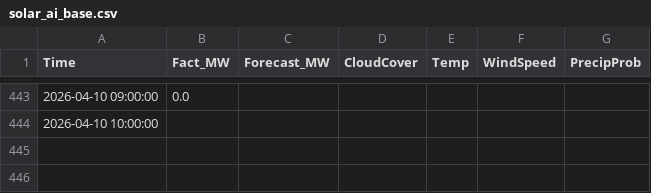
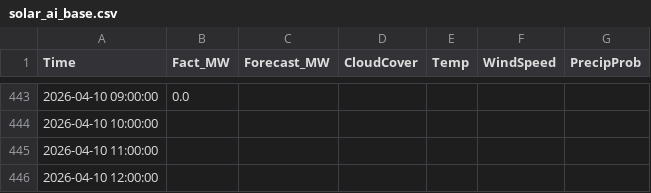
Before and after one commit to SergejKolesnik/Solar-Monitoring-System, a CSV file: solar_ai_base.csv, drawn as a sheet; only a part is shown, gaps mark what is left out; the diff names each change by its address in the sheet, - before the commit and + after, or states it on an @@ line.

Commit message:
Auto-update: Sync Forecast and Fact

```diff
--- a/solar_ai_base.csv
+++ b/solar_ai_base.csv
+row 445: 2026-04-10 11:00:00
+row 446: 2026-04-10 12:00:00
```
